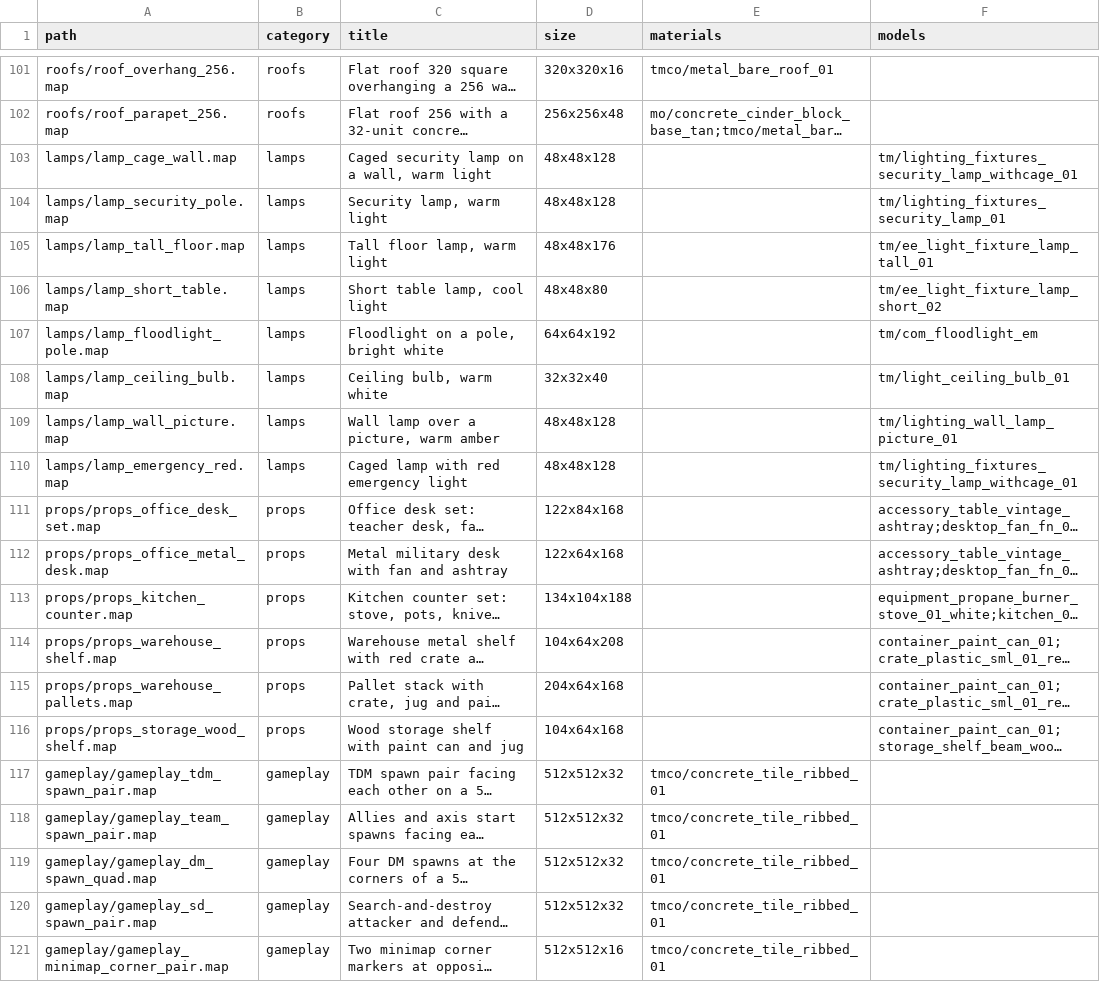
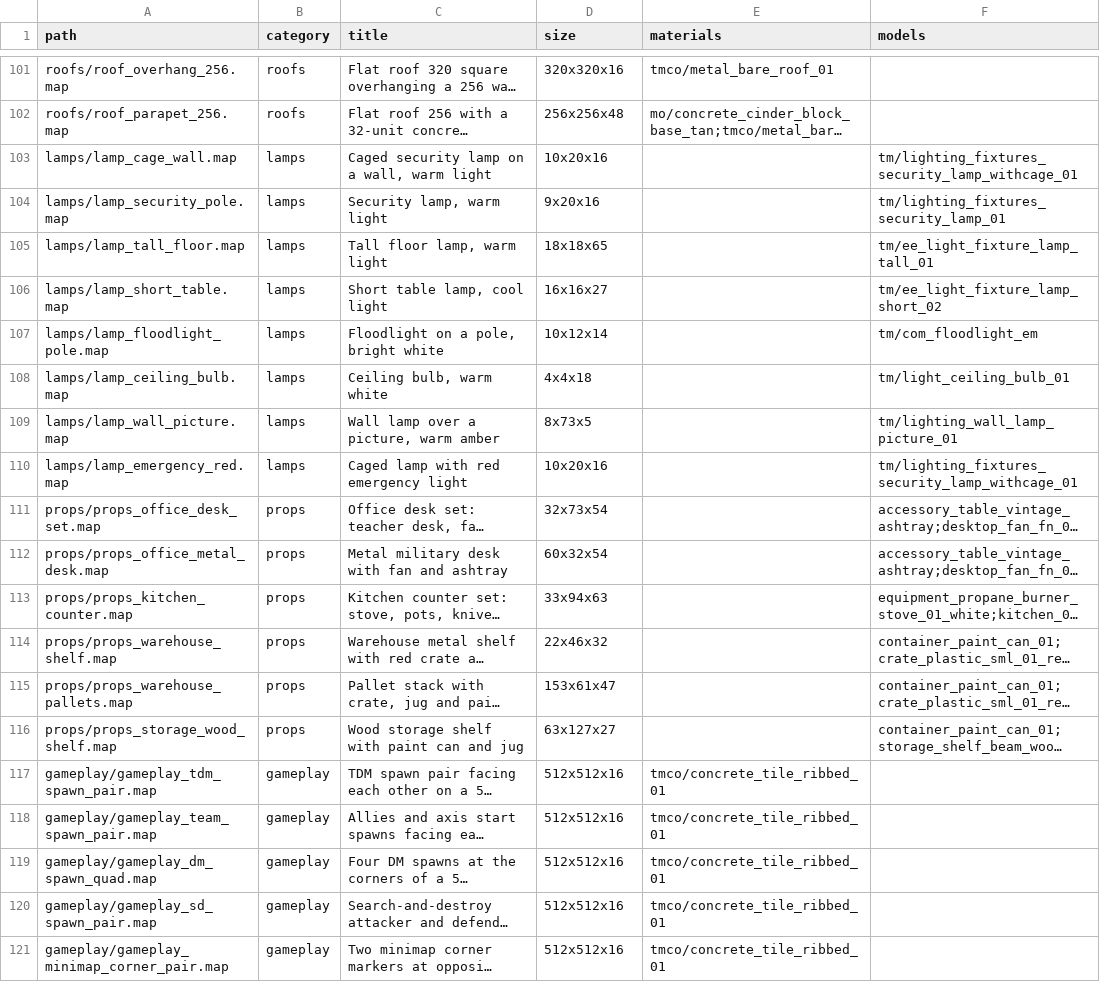
Before and after one commit to IDARETW/IW8r, a TSV file: data/prefabs/iw8r/index.tsv, drawn as a sheet; only a part is shown, gaps mark what is left out; long unchanged cells end in …; the diff covers the shown part only; the diff names each change by its address in the sheet, - before the commit and + after, or states it on an @@ line.

```diff
--- a/data/prefabs/iw8r/index.tsv
+++ b/data/prefabs/iw8r/index.tsv
-D103 (size): 48x48x128
+D103 (size): 10x20x16
-D104 (size): 48x48x128
+D104 (size): 9x20x16
-D105 (size): 48x48x176
+D105 (size): 18x18x65
-D106 (size): 48x48x80
+D106 (size): 16x16x27
-D107 (size): 64x64x192
+D107 (size): 10x12x14
-D108 (size): 32x32x40
+D108 (size): 4x4x18
-D109 (size): 48x48x128
+D109 (size): 8x73x5
-D110 (size): 48x48x128
+D110 (size): 10x20x16
-D111 (size): 122x84x168
+D111 (size): 32x73x54
-D112 (size): 122x64x168
+D112 (size): 60x32x54
-D113 (size): 134x104x188
+D113 (size): 33x94x63
-D114 (size): 104x64x208
+D114 (size): 22x46x32
-D115 (size): 204x64x168
+D115 (size): 153x61x47
-D116 (size): 104x64x168
+D116 (size): 63x127x27
-D117:D120 (size): 512x512x32
+D117:D120 (size): 512x512x16
```
Also changed, not shown: 66 edited cells elsewhere in this file, 30 other files.
